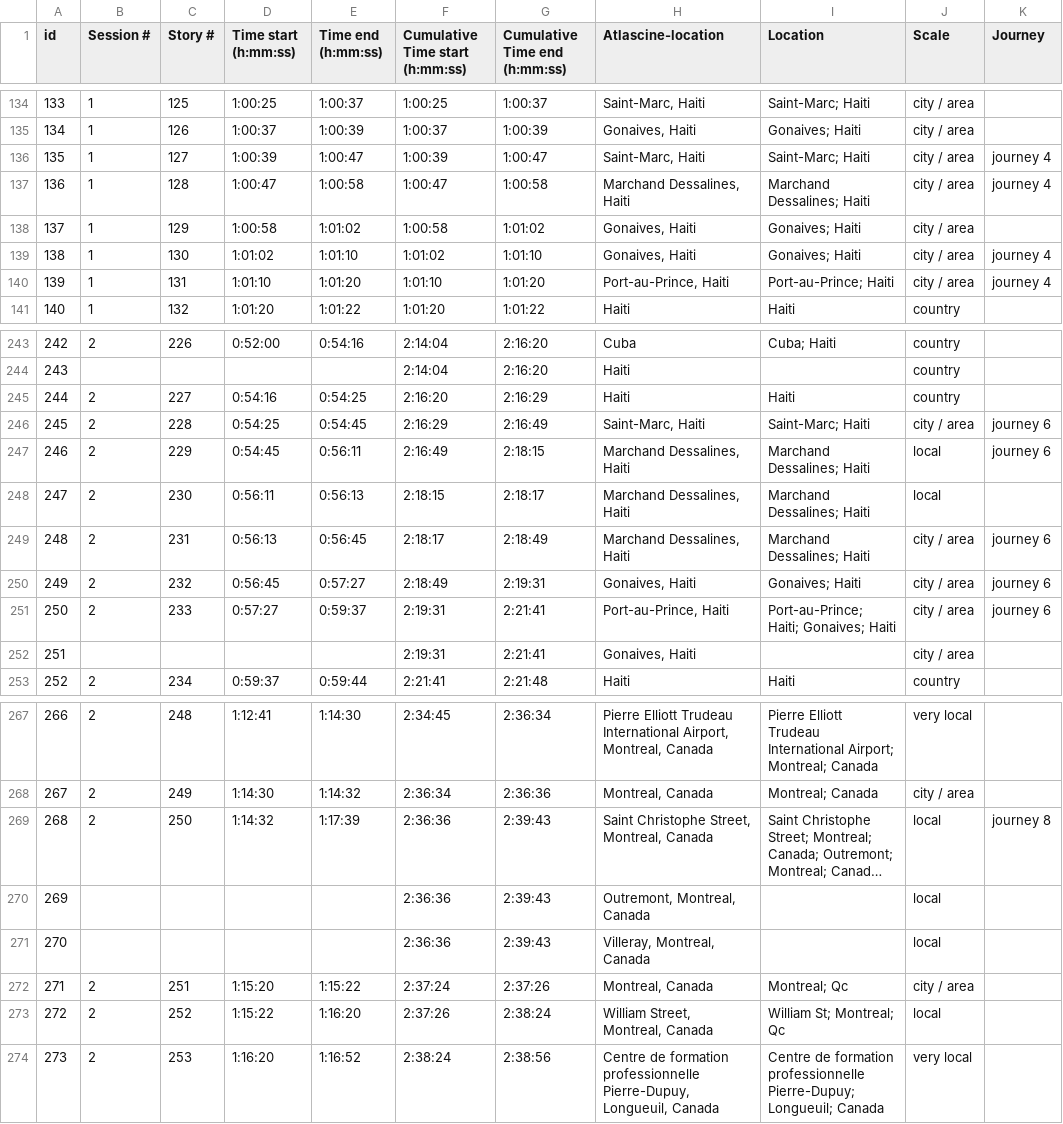
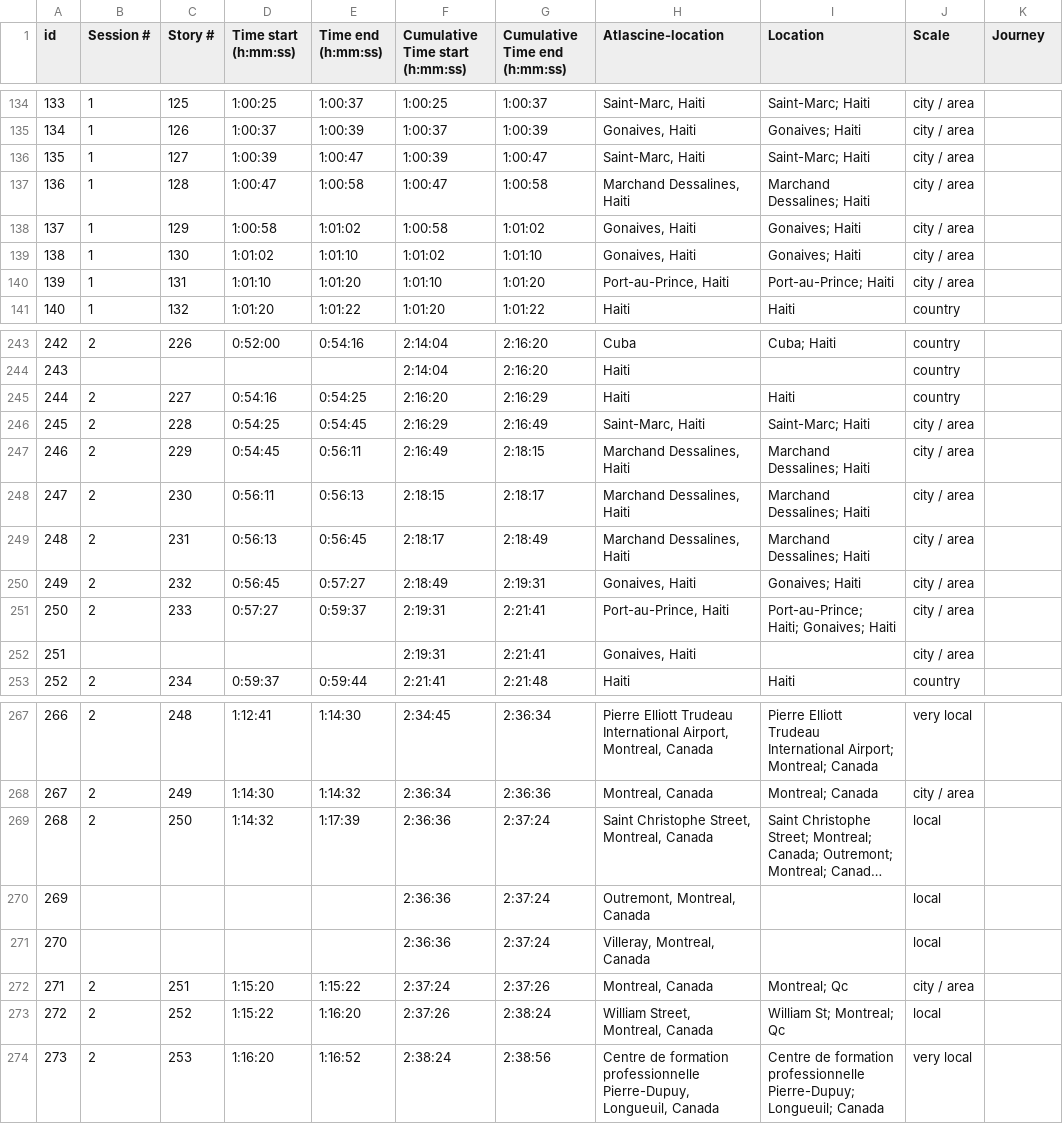
Before and after one commit to geomedialab/lifestories, a CSV file: documents_story_units/ct_su.csv, drawn as a sheet; only a part is shown, gaps mark what is left out; long unchanged cells end in …; the diff names each change by its address in the sheet, - before the commit and + after, or states it on an @@ line.

```diff
--- a/documents_story_units/ct_su.csv
+++ b/documents_story_units/ct_su.csv
-K136:K137 (Journey): journey 4
+K136:K137 (Journey): (empty)
-K139:K140 (Journey): journey 4
+K139:K140 (Journey): (empty)
-K246:K247 (Journey): journey 6
+K246:K247 (Journey): (empty)
-J247:J248 (Scale): local
+J247:J248 (Scale): city / area
-K249:K251 (Journey): journey 6
+K249:K251 (Journey): (empty)
-G269:G271 (Cumulative Time end (h:mm:ss)): 2:39:43
+G269:G271 (Cumulative Time end (h:mm:ss)): 2:37:24
-K269 (Journey): journey 8
+K269 (Journey): (empty)
```
Also changed, not shown: EXPORT/fv_pm.csv, documents_place_mentions/fv_pm.csv, 25 other files.
